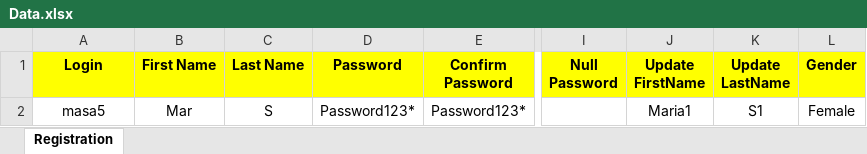
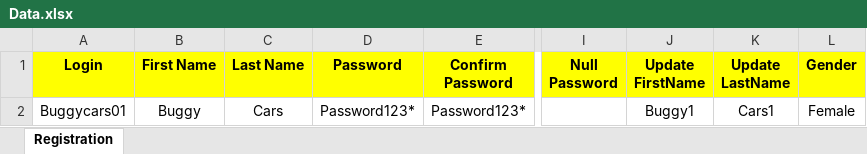
Before and after one commit to MariaSagayaraj/Assessment, an Excel workbook: Excel/Data.xlsx, sheet Registration, drawn as a sheet; only a part is shown, gaps mark what is left out; values as stored, in another font and other column widths than the file's, no borders; the diff names each change by its address in the sheet, - before the commit and + after, or states it on an @@ line.

```diff
--- a/Excel/Data.xlsx (sheet Registration)
+++ b/Excel/Data.xlsx (sheet Registration)
-A2 (Login): masa5
+A2 (Login): Buggycars01
-B2 (First Name): Mar
+B2 (First Name): Buggy
-C2 (Last Name): S
+C2 (Last Name): Cars
-J2 (Update FirstName): Maria1
+J2 (Update FirstName): Buggy1
-K2 (Update LastName): S1
+K2 (Update LastName): Cars1
```
Also changed, not shown: 25 other files.
